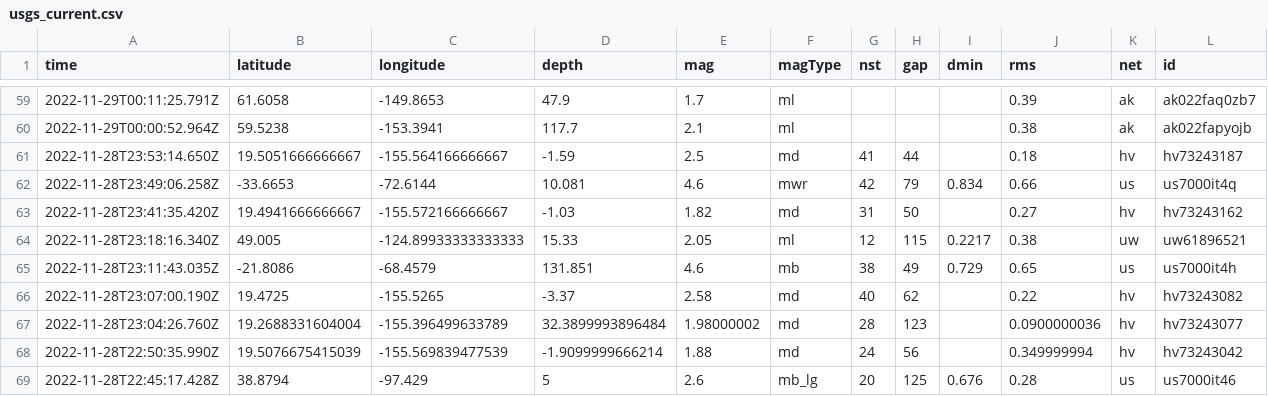
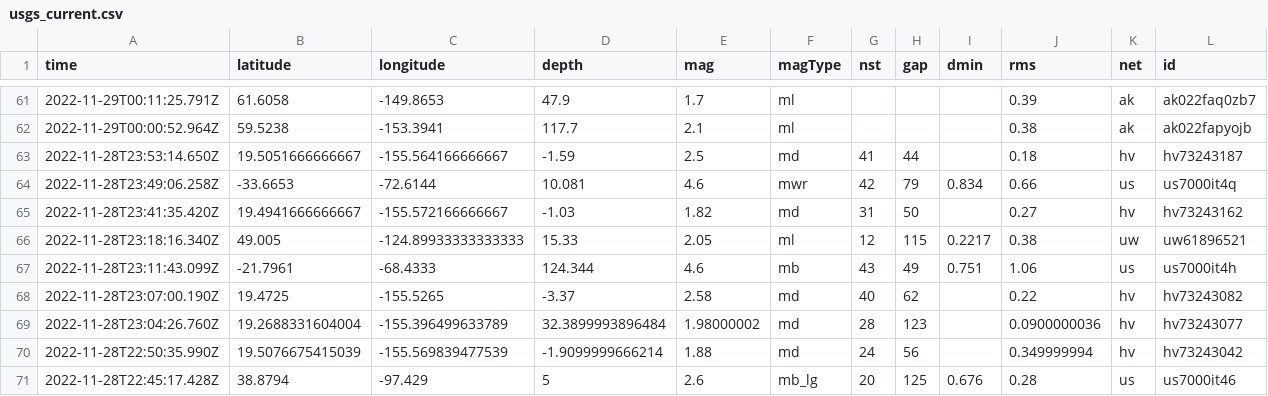
Before and after one commit to marypasciak/nicar-2022-github-actions, a CSV file: usgs_current.csv, drawn as a sheet; only a part is shown, gaps mark what is left out; removed rows and columns are numbered as before the commit, all else as after; rows hold the shown columns only; the diff covers the shown part only; the diff names each change by its address in the sheet, - before the commit and + after, or states it on an @@ line.

```diff
--- a/usgs_current.csv
+++ b/usgs_current.csv
-row 65: 2022-11-28T23:11:43.035Z | -21.8086 | -68.4579 | 131.851 | 4.6 | mb | 38 | 49 | 0.729 | 0.65 | us | us7000it4h
+row 67: 2022-11-28T23:11:43.099Z | -21.7961 | -68.4333 | 124.344 | 4.6 | mb | 43 | 49 | 0.751 | 1.06 | us | us7000it4h
```
Also changed, not shown: 2 added rows and 64 edited cells elsewhere in this file.
